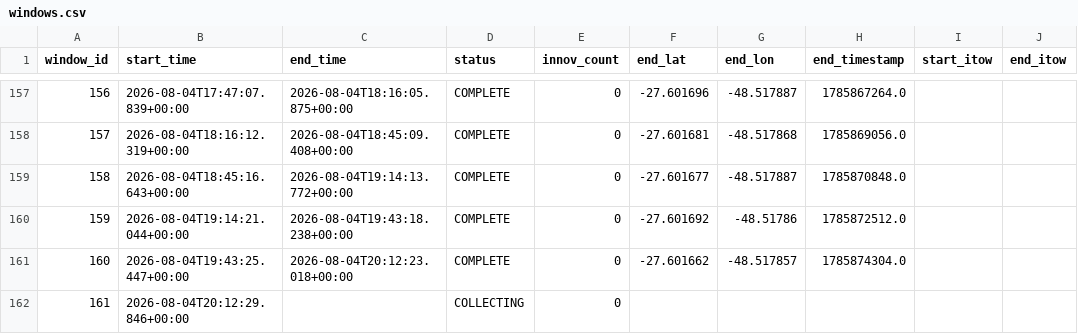
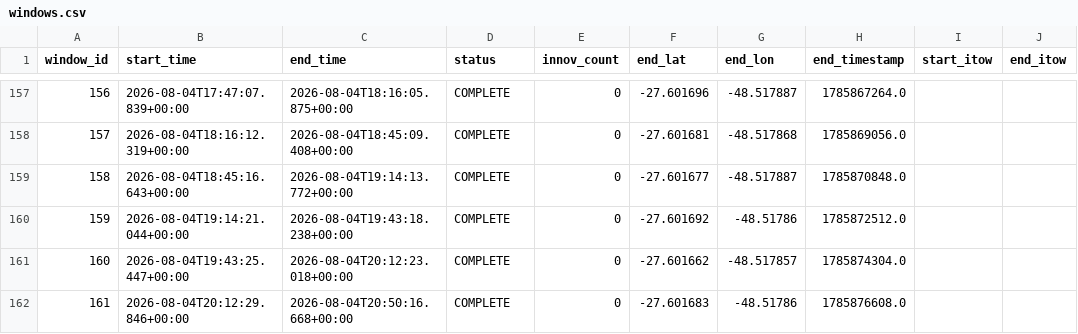
Before and after one commit to iandownie07/buoy-data, a CSV file: windows.csv, drawn as a sheet; only a part is shown, gaps mark what is left out.

```diff
--- a/windows.csv
+++ b/windows.csv
@@ -161,2 +161,2 @@ window_id,start_time,end_time,status,innov_count,end_lat,end_lon,end_timestamp,s
 160,2026-08-04T19:43:25.447+00:00,2026-08-04T20:12:23.018+00:00,COMPLETE,0,-27.601662,-48.517857,1785874304.0,,
-161,2026-08-04T20:12:29.846+00:00,,COLLECTING,0,,,,,
+161,2026-08-04T20:12:29.846+00:00,2026-08-04T20:50:16.668+00:00,COMPLETE,0,-27.601683,-48.51786,1785876608.0,,
```
Also changed, not shown: wave_bands.csv, wave_results.csv, 1 other file.
